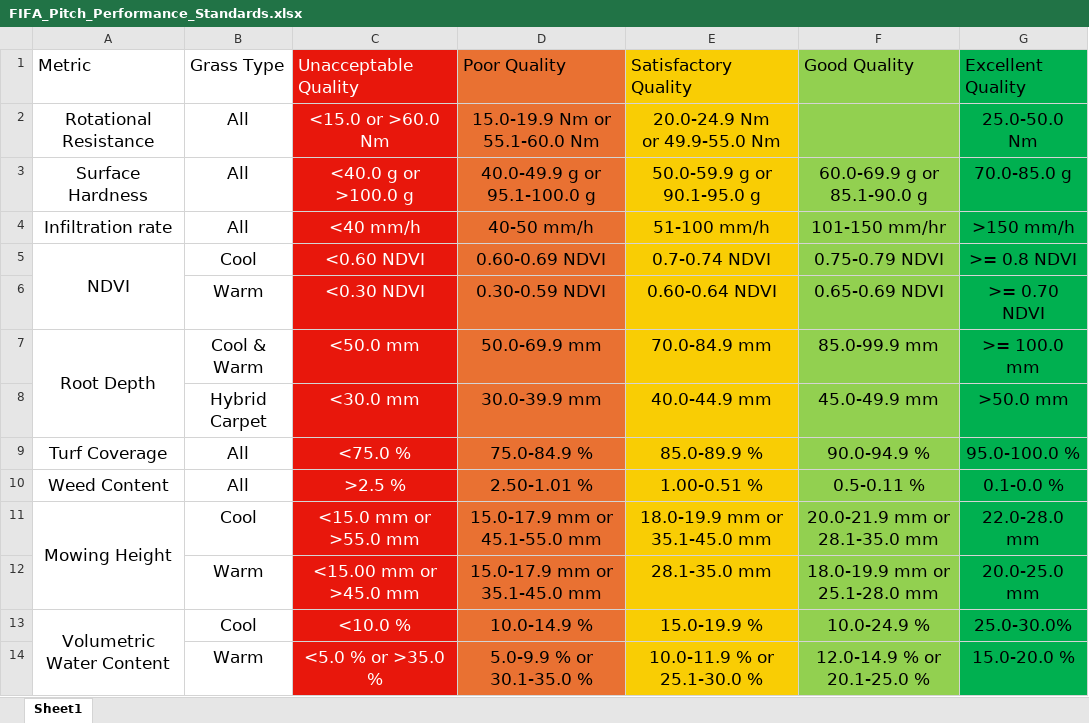
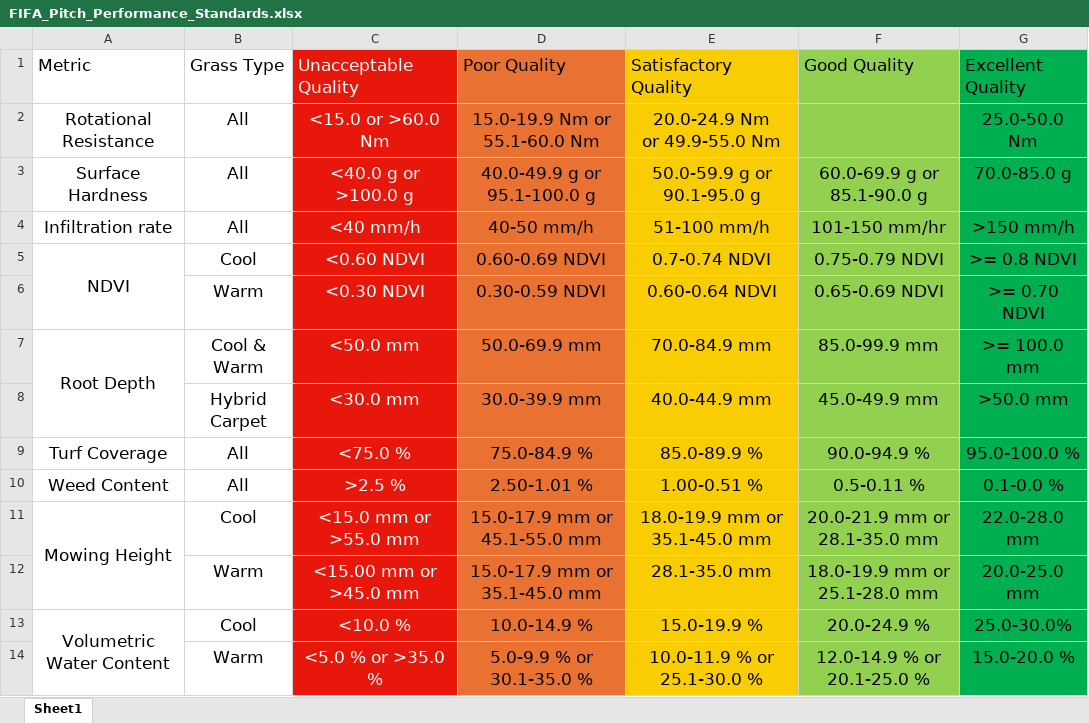
Before and after one commit to dillonmccallum1-del/labosport-app, an Excel workbook: assets/FIFA_Pitch_Performance_Standards.xlsx, sheet Sheet1, drawn as a sheet; values as stored, in another font and other column widths than the file's, no borders; the diff names each change by its address in the sheet, - before the commit and + after, or states it on an @@ line.

```diff
--- a/assets/FIFA_Pitch_Performance_Standards.xlsx (sheet Sheet1)
+++ b/assets/FIFA_Pitch_Performance_Standards.xlsx (sheet Sheet1)
-F13: 10.0-24.9 %
+F13: 20.0-24.9 %
```
Also changed, not shown: 7 other files.
